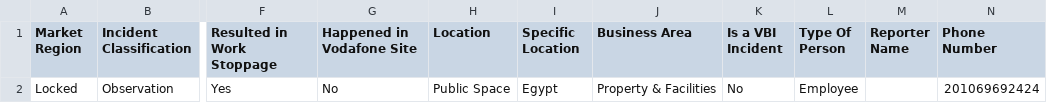
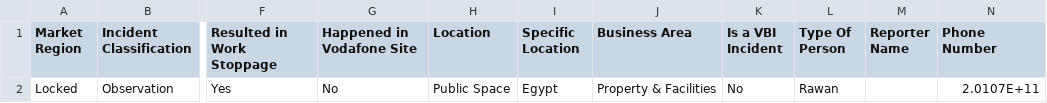
Before and after one commit to RawanEldeep/CSV-Tets, a CSV file: Health_Safety_GPU_Output_30-06-2025_13-17-05.csv, drawn as a sheet; only a part is shown, gaps mark what is left out; the diff names each change by its address in the sheet, - before the commit and + after, or states it on an @@ line.

Commit message:
Add files via upload

```diff
--- a/Health_Safety_GPU_Output_30-06-2025_13-17-05.csv
+++ b/Health_Safety_GPU_Output_30-06-2025_13-17-05.csv
-L2 (Type Of Person): Employee
+L2 (Type Of Person): Rawan
-N2 (Phone Number): 201069692424
+N2 (Phone Number): 2.0107E+11
```
